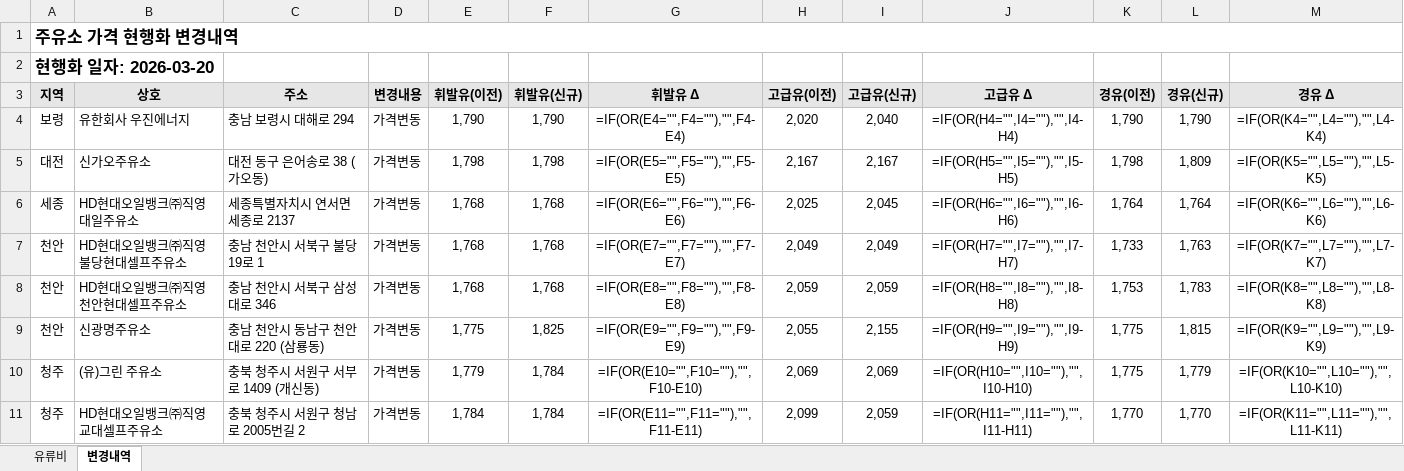
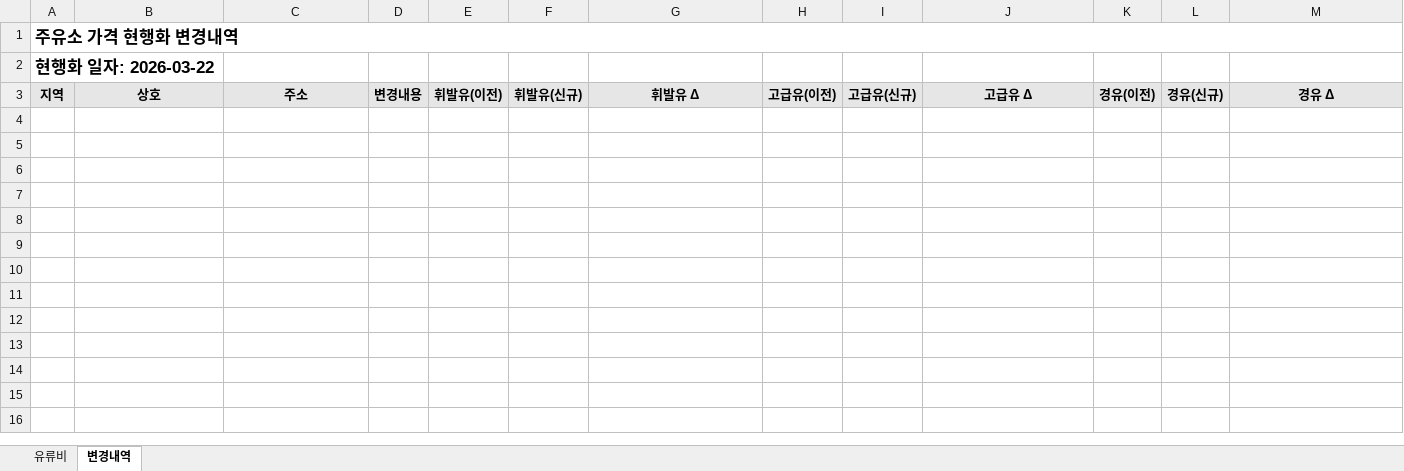
Before and after one commit to krwizxp/fcupdater, an Excel workbook: fuel_cost_chungcheong.xlsx, sheet 변경내역, drawn as a sheet; only a part is shown; values as stored, in another font and other column widths than the file's, no borders; formulas without a stored value are shown as written; conditional formats not drawn; the diff covers the shown part only; the diff names each change by its address in the sheet, - before the commit and + after, or states it on an @@ line.

```diff
--- a/fuel_cost_chungcheong.xlsx (sheet 변경내역)
+++ b/fuel_cost_chungcheong.xlsx (sheet 변경내역)
-A2: 현행화 일자: 2026-03-20
+A2: 현행화 일자: 2026-03-22
-row 4: 보령 | 유한회사 우진에너지 | 충남 보령시 대해로 294 | 가격변동 | 1,790 | 1,790 | =IF(OR(E4="",F4=""),"",F4-E4) | 2,020 | 2,040 | =IF(OR(H4="",I4=""),"",I4-H4) | 1,790 | 1,790 | =IF(OR(K4="",L4=""),"",L4-K4)
-row 5: 대전 | 신가오주유소 | 대전 동구 은어송로 38 (가오동) | 가격변동 | 1,798 | 1,798 | =IF(OR(E5="",F5=""),"",F5-E5) | 2,167 | 2,167 | =IF(OR(H5="",I5=""),"",I5-H5) | 1,798 | 1,809 | =IF(OR(K5="",L5=""),"",L5-K5)
-row 6: 세종 | HD현대오일뱅크㈜직영 대일주유소 | 세종특별자치시 연서면 세종로 2137 | 가격변동 | 1,768 | 1,768 | =IF(OR(E6="",F6=""),"",F6-E6) | 2,025 | 2,045 | =IF(OR(H6="",I6=""),"",I6-H6) | 1,764 | 1,764 | =IF(OR(K6="",L6=""),"",L6-K6)
-row 7: 천안 | HD현대오일뱅크㈜직영 불당현대셀프주유소 | 충남 천안시 서북구 불당19로 1 | 가격변동 | 1,768 | 1,768 | =IF(OR(E7="",F7=""),"",F7-E7) | 2,049 | 2,049 | =IF(OR(H7="",I7=""),"",I7-H7) | 1,733 | 1,763 | =IF(OR(K7="",L7=""),"",L7-K7)
-row 8: 천안 | HD현대오일뱅크㈜직영 천안현대셀프주유소 | 충남 천안시 서북구 삼성대로 346 | 가격변동 | 1,768 | 1,768 | =IF(OR(E8="",F8=""),"",F8-E8) | 2,059 | 2,059 | =IF(OR(H8="",I8=""),"",I8-H8) | 1,753 | 1,783 | =IF(OR(K8="",L8=""),"",L8-K8)
-row 9: 천안 | 신광명주유소 | 충남 천안시 동남구 천안대로 220 (삼룡동) | 가격변동 | 1,775 | 1,825 | =IF(OR(E9="",F9=""),"",F9-E9) | 2,055 | 2,155 | =IF(OR(H9="",I9=""),"",I9-H9) | 1,775 | 1,815 | =IF(OR(K9="",L9=""),"",L9-K9)
-row 10: 청주 | (유)그린 주유소 | 충북 청주시 서원구 서부로 1409 (개신동) | 가격변동 | 1,779 | 1,784 | =IF(OR(E10="",F10=""),"",F10-E10) | 2,069 | 2,069 | =IF(OR(H10="",I10=""),"",I10-H10) | 1,775 | 1,779 | =IF(OR(K10="",L10=""),"",L10-K10)
-row 11: 청주 | HD현대오일뱅크㈜직영 교대셀프주유소 | 충북 청주시 서원구 청남로 2005번길 2 | 가격변동 | 1,784 | 1,784 | =IF(OR(E11="",F11=""),"",F11-E11) | 2,099 | 2,059 | =IF(OR(H11="",I11=""),"",I11-H11) | 1,770 | 1,770 | =IF(OR(K11="",L11=""),"",L11-K11)
```
Also changed, not shown: 45 removed rows elsewhere in this sheet, sheet 유류비, formulas that keep their value, charts or pictures, 20 other files.
